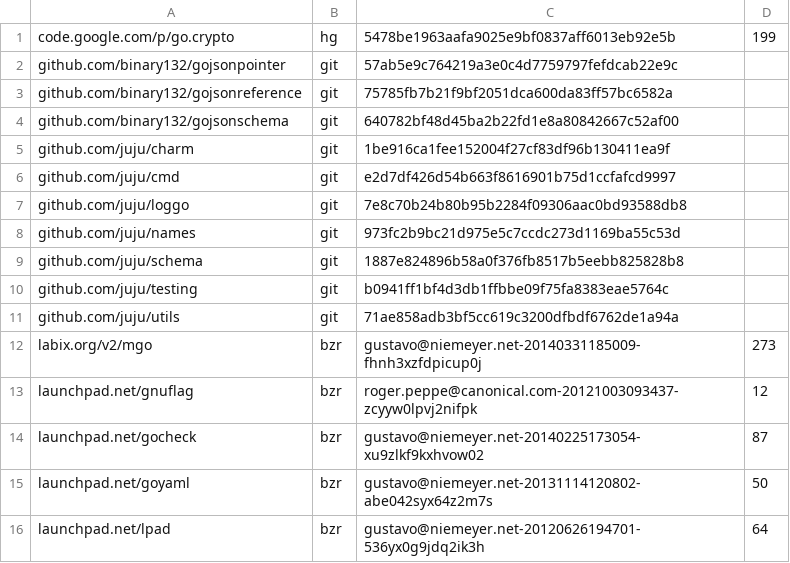
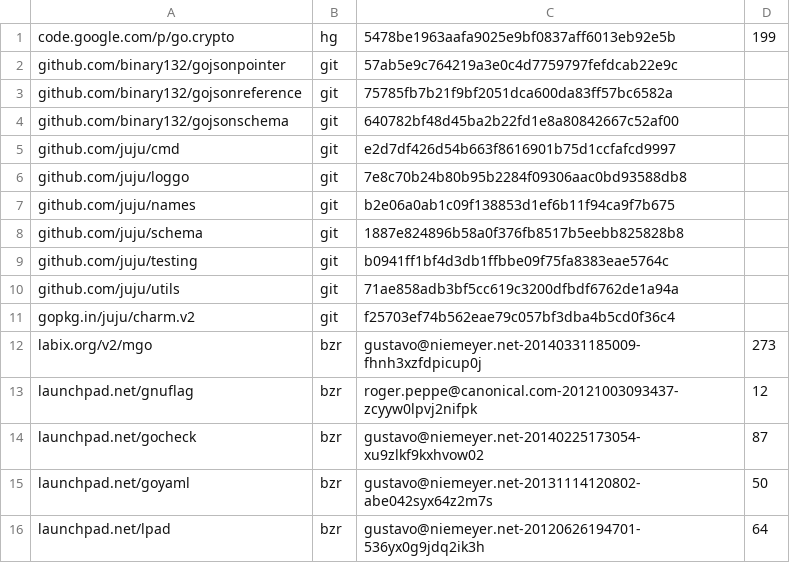
Before and after one commit to natefinch/npf, a TSV file: dependencies.tsv, drawn as a sheet.

Commit message:
update dependencies.tsv

```diff
--- a/dependencies.tsv
+++ b/dependencies.tsv
@@ -4,6 +4,5 @@ github.com/binary132/gojsonreference	git	75785fb7b21f9bf2051dca600da83ff57bc6582
 github.com/binary132/gojsonschema	git	640782bf48d45ba2b22fd1e8a80842667c52af00	
-github.com/juju/charm	git	1be916ca1fee152004f27cf83df96b130411ea9f	
 github.com/juju/cmd	git	e2d7df426d54b663f8616901b75d1ccfafcd9997	
 github.com/juju/loggo	git	7e8c70b24b80b95b2284f09306aac0bd93588db8	
-github.com/juju/names	git	973fc2b9bc21d975e5c7ccdc273d1169ba55c53d	
+github.com/juju/names	git	b2e06a0ab1c09f138853d1ef6b11f94ca9f7b675	
 github.com/juju/schema	git	1887e824896b58a0f376fb8517b5eebb825828b8	
@@ -11,2 +10,3 @@ github.com/juju/testing	git	b0941ff1bf4d3db1ffbbe09f75fa8383eae5764c
 github.com/juju/utils	git	71ae858adb3bf5cc619c3200dfbdf6762de1a94a	
+gopkg.in/juju/charm.v2	git	f25703ef74b562eae79c057bf3dba4b5cd0f36c4	
 labix.org/v2/mgo	bzr	gustavo@niemeyer.net-20140331185009-fhnh3xzfdpicup0j	273
```
